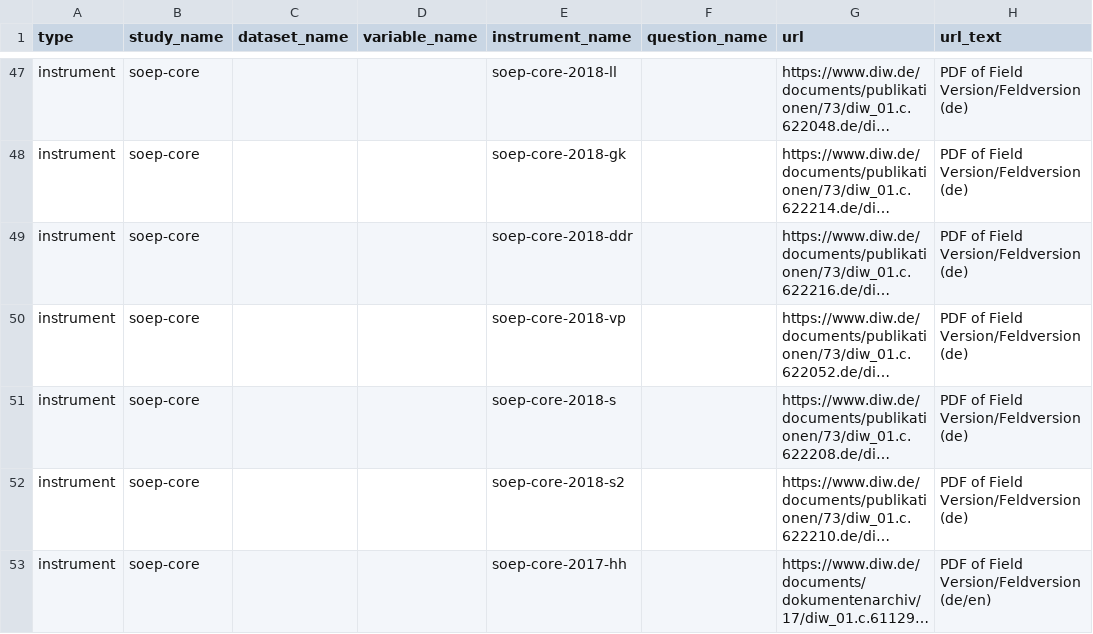
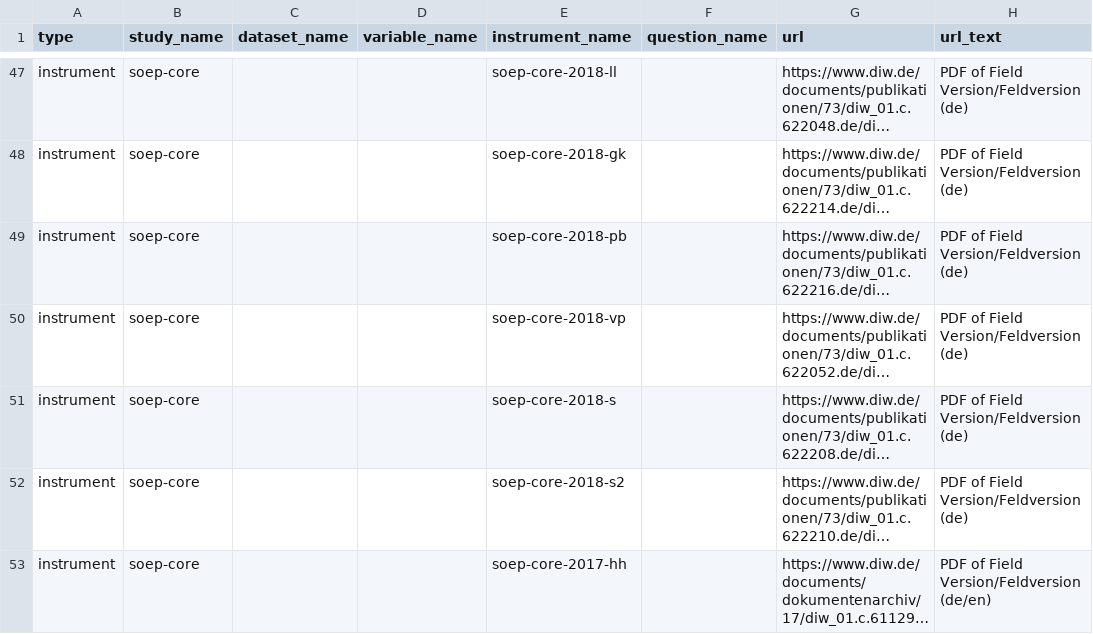
Before and after one commit to paneldata/soep-core, a CSV file: metadata/attachments.csv, drawn as a sheet; only a part is shown, gaps mark what is left out; long unchanged cells end in …; the diff names each change by its address in the sheet, - before the commit and + after, or states it on an @@ line.

```diff
--- a/metadata/attachments.csv
+++ b/metadata/attachments.csv
-E49 (instrument_name): soep-core-2018-ddr
+E49 (instrument_name): soep-core-2018-pb
```
Also changed, not shown: metadata/questionnaires.csv.
